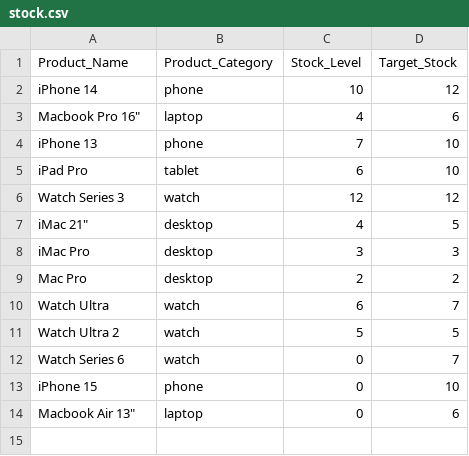
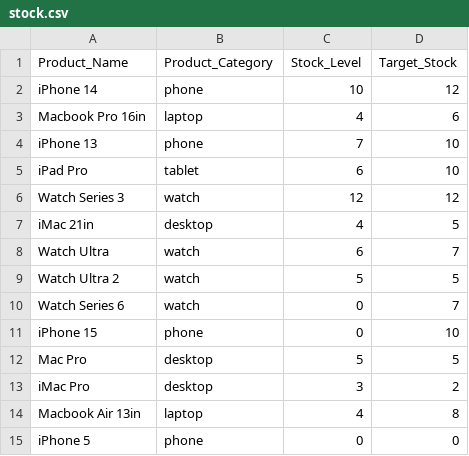
Before and after one commit to jfoppes/week_10, a CSV file: stock.csv, drawn as a sheet.

Commit message:
add delete func fix new product func

```diff
--- a/stock.csv
+++ b/stock.csv
@@ -2,3 +2,3 @@ Product_Name,Product_Category,Stock_Level,Target_Stock
 iPhone 14,phone,10,12
-Macbook Pro 16",laptop,4,6
+Macbook Pro 16in,laptop,4,6
 iPhone 13,phone,7,10
@@ -6,5 +6,3 @@ iPad Pro,tablet,6,10
 Watch Series 3,watch,12,12
-iMac 21",desktop,4,5
-iMac Pro,desktop,3,3
-Mac Pro,desktop,2,2
+iMac 21in,desktop,4,5
 Watch Ultra,watch,6,7
@@ -13,2 +11,5 @@ Watch Series 6,watch,0,7
 iPhone 15,phone,0,10
-Macbook Air 13",laptop,0,6
+Mac Pro,desktop,5,5
+iMac Pro,desktop,3,2
+Macbook Air 13in,laptop,4,8
+iPhone 5,phone,0,0
```
Also changed, not shown: 1 other file.
